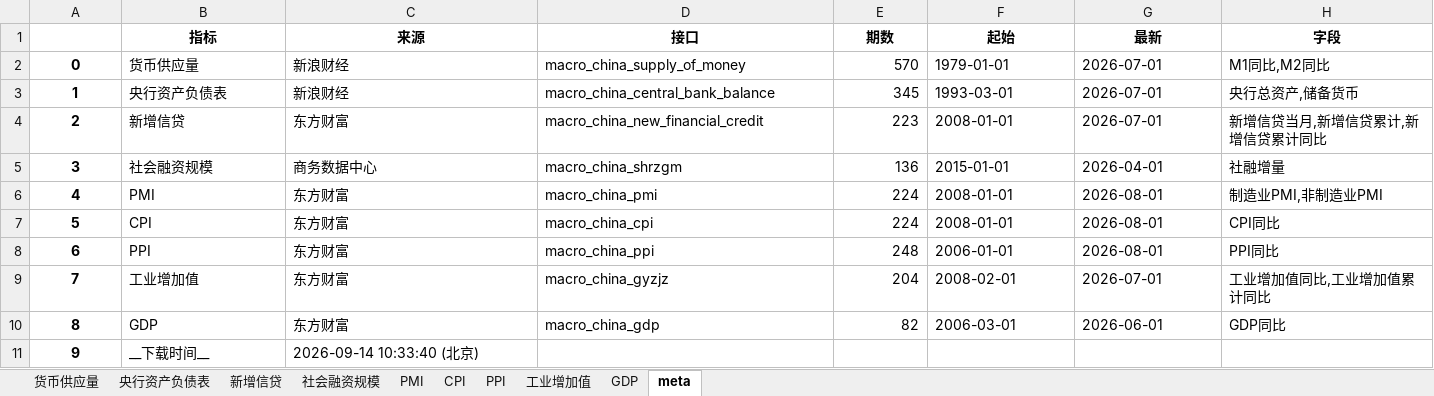
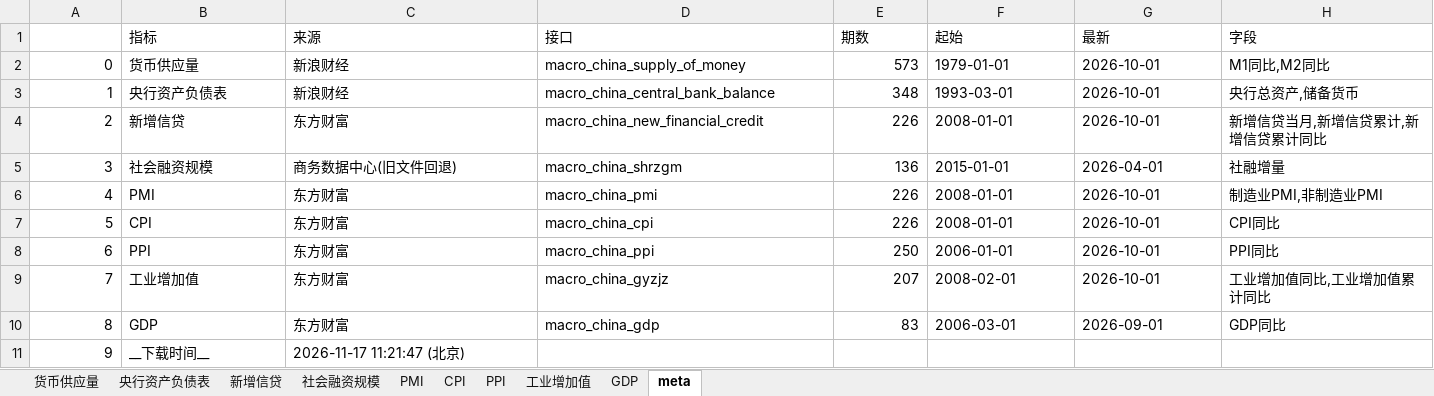
Before and after one commit to cyb80/Trent, an Excel workbook: data/宏观数据序列.xlsx, sheet meta, drawn as a sheet; values as stored, in another font and other column widths than the file's, no borders; the diff names each change by its address in the sheet, - before the commit and + after, or states it on an @@ line.

```diff
--- a/data/宏观数据序列.xlsx (sheet meta)
+++ b/data/宏观数据序列.xlsx (sheet meta)
@@ B1:H1 bold: on → off, alignment: center → left @@
@@ A2:A11 bold: on → off, alignment: center → right @@
-E2 (期数): 570
+E2 (期数): 573
-G2:G4 (最新): 2026-07-01
+G2:G4 (最新): 2026-10-01
-E3 (期数): 345
+E3 (期数): 348
-E4 (期数): 223
+E4 (期数): 226
-C5 (来源): 商务数据中心
+C5 (来源): 商务数据中心(旧文件回退)
-E6:E7 (期数): 224
+E6:E7 (期数): 226
-G6:G8 (最新): 2026-08-01
+G6:G8 (最新): 2026-10-01
-E8 (期数): 248
+E8 (期数): 250
-E9 (期数): 204
+E9 (期数): 207
-G9 (最新): 2026-07-01
+G9 (最新): 2026-10-01
-E10 (期数): 82
+E10 (期数): 83
-G10 (最新): 2026-06-01
+G10 (最新): 2026-09-01
-C11 (来源): 2026-09-14 10:33:40 (北京)
+C11 (来源): 2026-11-17 11:21:47 (北京)
```
Also changed, not shown: sheet 货币供应量, sheet 央行资产负债表, sheet PPI, sheet 新增信贷, sheet PMI, sheet CPI, 3 more sheets, data/情绪数据序列.xlsx, 2 other files.
